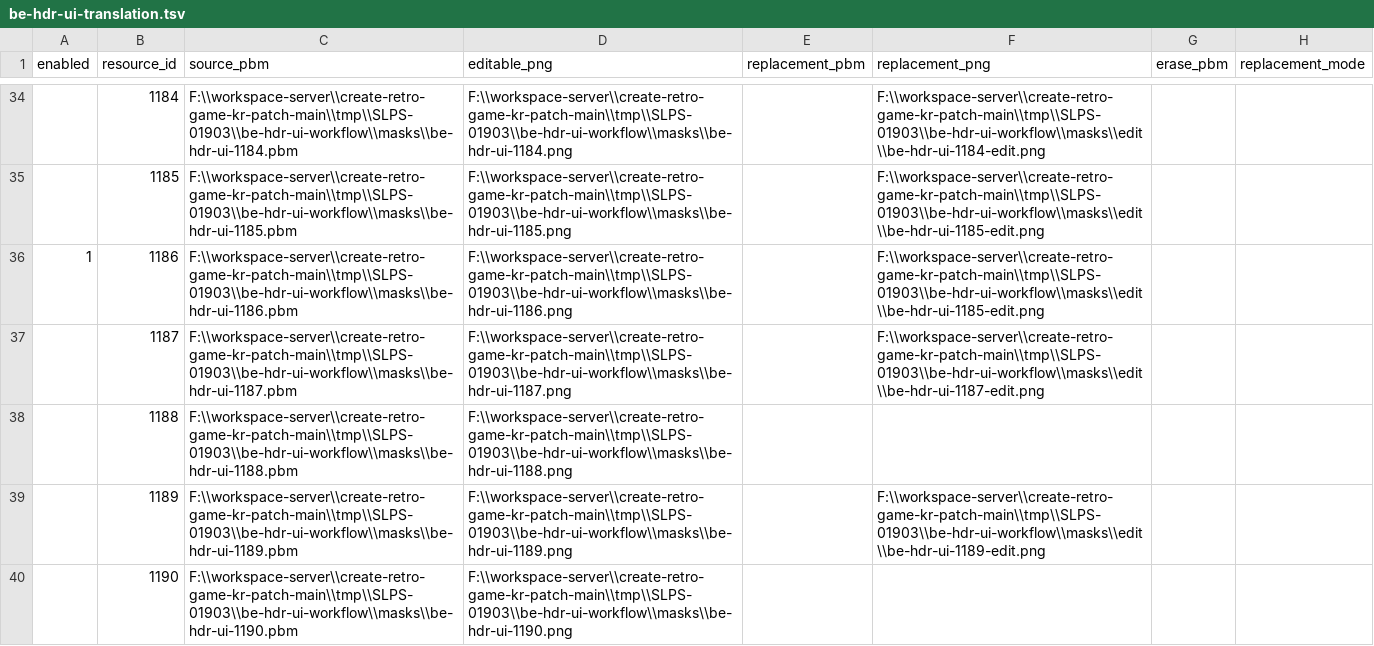
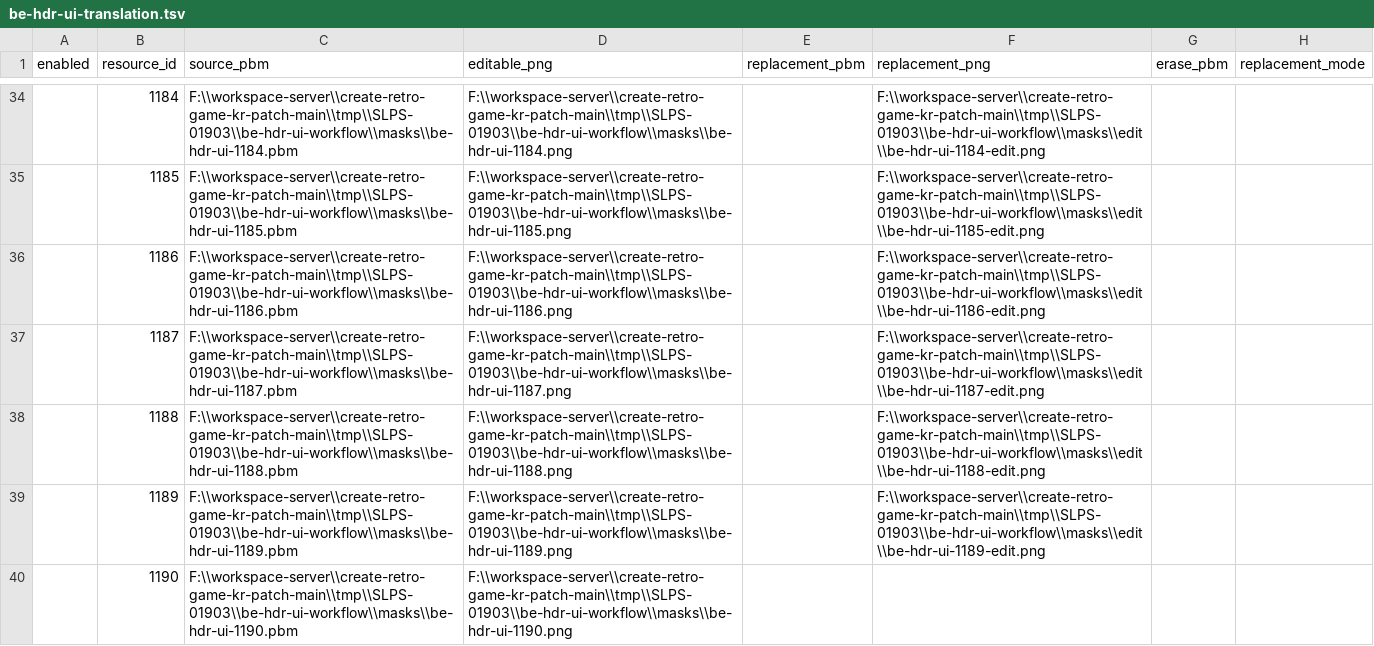
Before and after one commit to mmzz2-kuro/ft2-korean, a TSV file: trDatas/be-hdr-ui-workflow/be-hdr-ui-translation.tsv, drawn as a sheet; only a part is shown, gaps mark what is left out; the diff names each change by its address in the sheet, - before the commit and + after, or states it on an @@ line.

```diff
--- a/trDatas/be-hdr-ui-workflow/be-hdr-ui-translation.tsv
+++ b/trDatas/be-hdr-ui-workflow/be-hdr-ui-translation.tsv
-A36 (enabled): 1
+A36 (enabled): (empty)
-F36 (replacement_png): F:\\workspace-server\\create-retro-game-kr-patch-main\\tmp\\SLPS-01903\\be-hdr-ui-workflow\\masks\\edit\\be-hdr-ui-1185-edit.png
+F36 (replacement_png): F:\\workspace-server\\create-retro-game-kr-patch-main\\tmp\\SLPS-01903\\be-hdr-ui-workflow\\masks\\edit\\be-hdr-ui-1186-edit.png
-F38 (replacement_png): (empty)
+F38 (replacement_png): F:\\workspace-server\\create-retro-game-kr-patch-main\\tmp\\SLPS-01903\\be-hdr-ui-workflow\\masks\\edit\\be-hdr-ui-1188-edit.png
```
Also changed, not shown: 2 other files.
